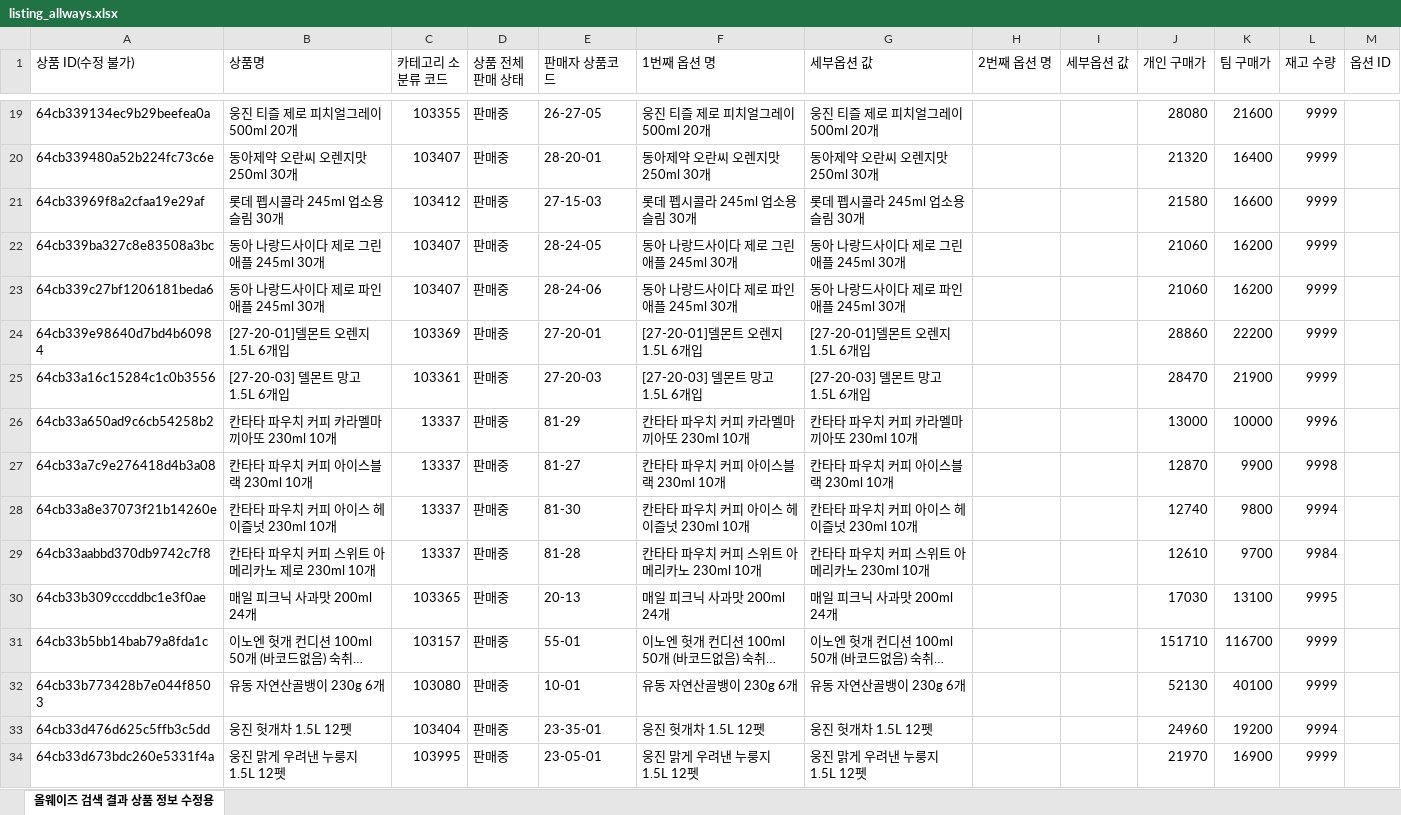
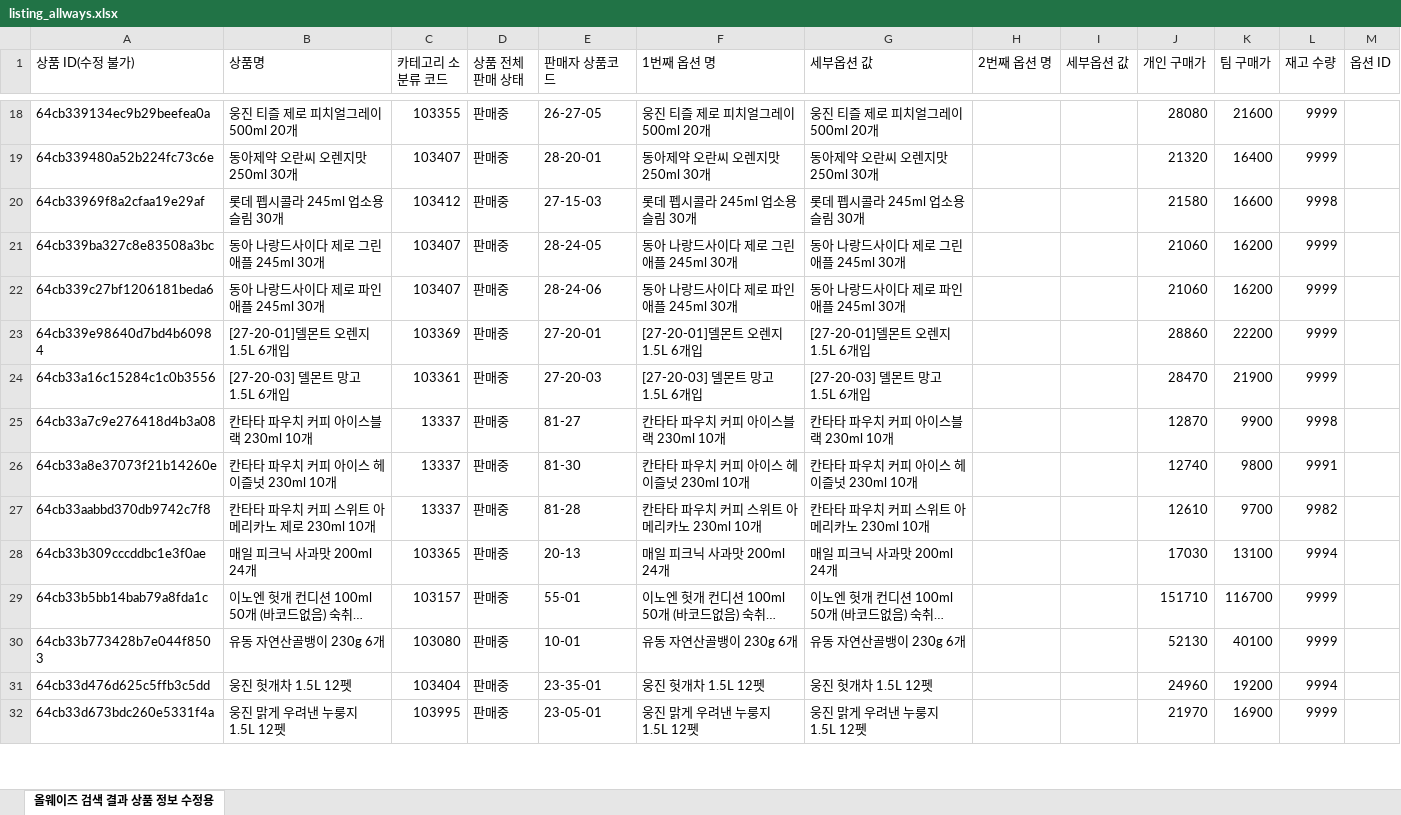
Before and after one commit to OURPROJECTDAO/work-automation-app, an Excel workbook: reference/listing_allways.xlsx, sheet 올웨이즈 검색 결과 상품 정보 수정용, drawn as a sheet; only a part is shown, gaps mark what is left out; long unchanged cells end in …; values as stored, in another font and other column widths than the file's, no borders; removed rows and columns are numbered as before the commit, all else as after; the diff covers the shown part only; the diff names each change by its address in the sheet, - before the commit and + after, or states it on an @@ line.

```diff
--- a/reference/listing_allways.xlsx (sheet 올웨이즈 검색 결과 상품 정보 수정용)
+++ b/reference/listing_allways.xlsx (sheet 올웨이즈 검색 결과 상품 정보 수정용)
-L20 (재고 수량): 9999
+L20 (재고 수량): 9998
-row 26: 64cb33a650ad9c6cb54258b2 | 칸타타 파우치 커피 카라멜마끼아또 230ml 10개 | 13337 | 판매중 | 81-29 | 칸타타 파우치 커피 카라멜마끼아또 230ml 10개 | 칸타타 파우치 커피 카라멜마끼아또 230ml 10개 |  |  | 13000 | 10000 | 9996
-L26 (재고 수량): 9994
+L26 (재고 수량): 9991
-L27 (재고 수량): 9984
+L27 (재고 수량): 9982
-L28 (재고 수량): 9995
+L28 (재고 수량): 9994
```
Also changed, not shown: 13 removed rows and 102 edited cells elsewhere in this sheet.
